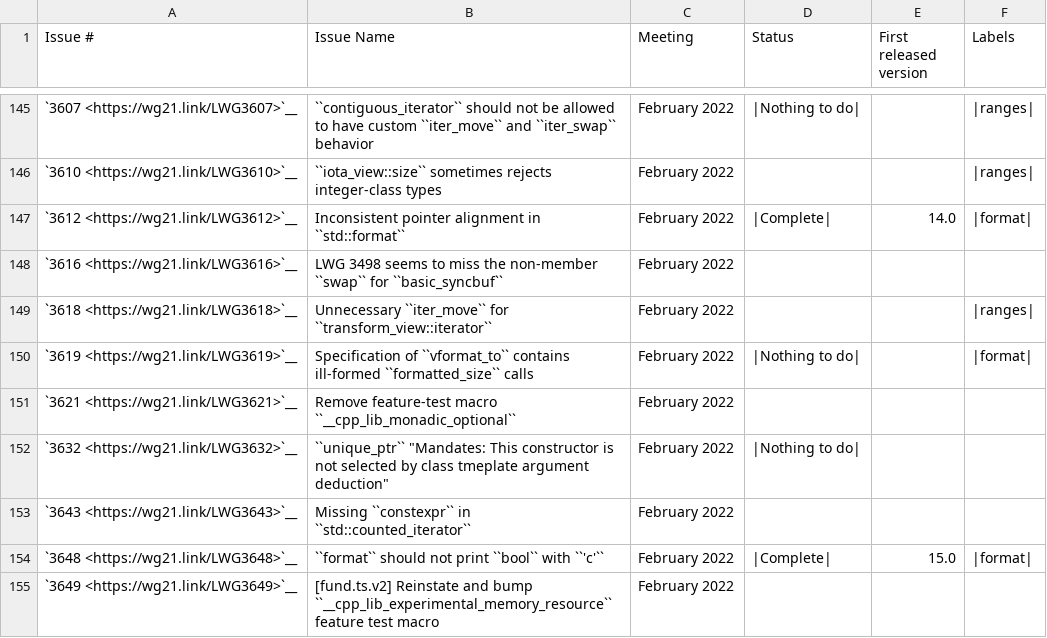
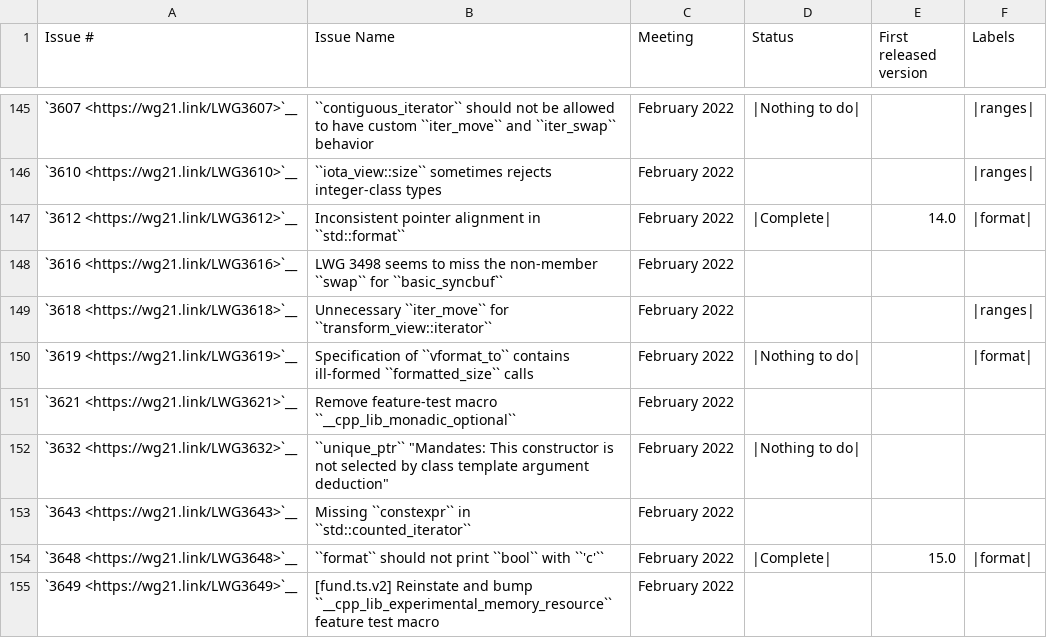
Before and after one commit to thinkiny/llvm-project, a CSV file: libcxx/docs/Status/Cxx2bIssues.csv, drawn as a sheet; only a part is shown, gaps mark what is left out.

Commit message:
[libc++] [NFC] Fix a typo in Cxx2bIssues.csv
Differential Revision: https://reviews.llvm.org/D119694

```diff
--- a/libcxx/docs/Status/Cxx2bIssues.csv
+++ b/libcxx/docs/Status/Cxx2bIssues.csv
@@ -151,3 +151,3 @@
 "`3621 <https://wg21.link/LWG3621>`__","Remove feature-test macro ``__cpp_lib_monadic_optional`` ","February 2022","",""
-"`3632 <https://wg21.link/LWG3632>`__","``unique_ptr`` ""Mandates: This constructor is not selected by class tmeplate argument deduction""","February 2022","|Nothing to do|",""
+"`3632 <https://wg21.link/LWG3632>`__","``unique_ptr`` ""Mandates: This constructor is not selected by class template argument deduction""","February 2022","|Nothing to do|",""
 "`3643 <https://wg21.link/LWG3643>`__","Missing ``constexpr`` in ``std::counted_iterator`` ","February 2022","",""
```
